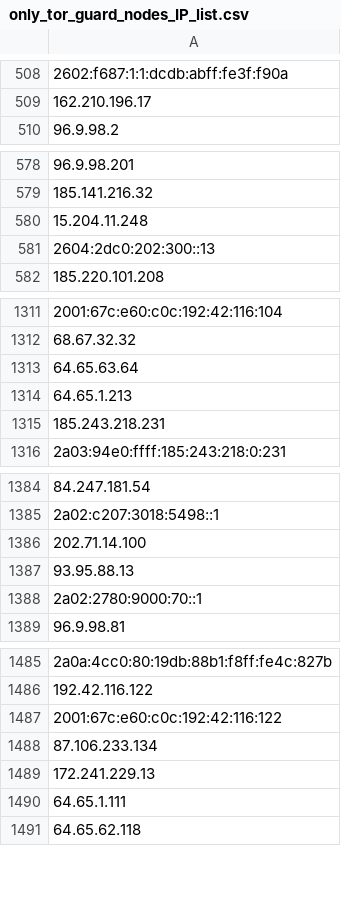
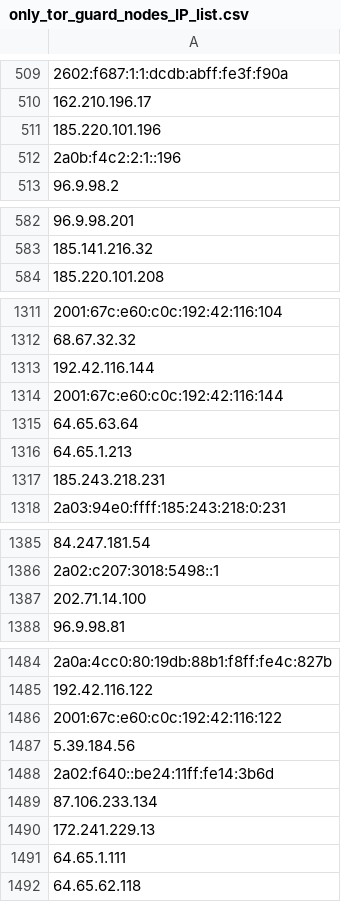
Before and after one commit to hamzajazib/awesome-lists, a CSV file: Lists/TOR/only_tor_guard_nodes_IP_list.csv, drawn as a sheet; only a part is shown, gaps mark what is left out; removed rows and columns are numbered as before the commit, all else as after; the diff covers the shown part only; the diff names each change by its address in the sheet, - before the commit and + after, or states it on an @@ line.

```diff
--- a/Lists/TOR/only_tor_guard_nodes_IP_list.csv
+++ b/Lists/TOR/only_tor_guard_nodes_IP_list.csv
+row 511: 185.220.101.196
+row 512: 2a0b:f4c2:2:1::196
-row 580: 15.204.11.248
-row 581: 2604:2dc0:202:300::13
+row 1313: 192.42.116.144
+row 1314: 2001:67c:e60:c0c:192:42:116:144
-row 1387: 93.95.88.13
-row 1388: 2a02:2780:9000:70::1
+row 1487: 5.39.184.56
+row 1488: 2a02:f640::be24:11ff:fe14:3b6d
```
Also changed, not shown: 43 added rows and 39 removed rows elsewhere in this file, Lists/TOR/only_tor_exit_nodes_IP_list.csv, 1 other file.
